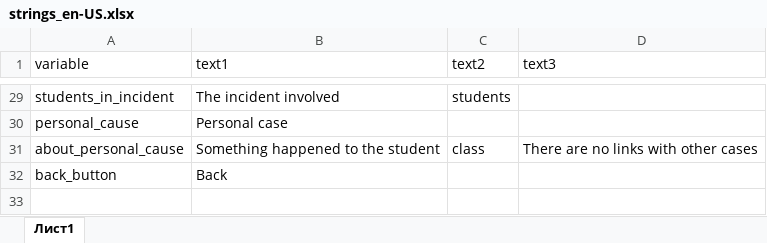
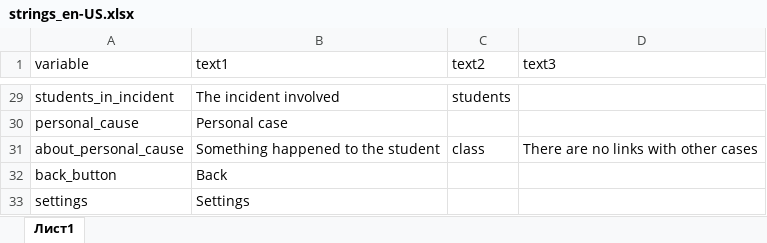
Before and after one commit to ariollex/causal-relationships, an Excel workbook: languages/strings_en-US.xlsx, sheet Лист1, drawn as a sheet; only a part is shown, gaps mark what is left out; values as stored, in another font and other column widths than the file's, no borders; the diff names each change by its address in the sheet, - before the commit and + after, or states it on an @@ line.

Commit message:
Исправил английский язык после добавления раздела "Настройки"

```diff
--- a/languages/strings_en-US.xlsx (sheet Лист1)
+++ b/languages/strings_en-US.xlsx (sheet Лист1)
+row 33: settings | Settings
```
